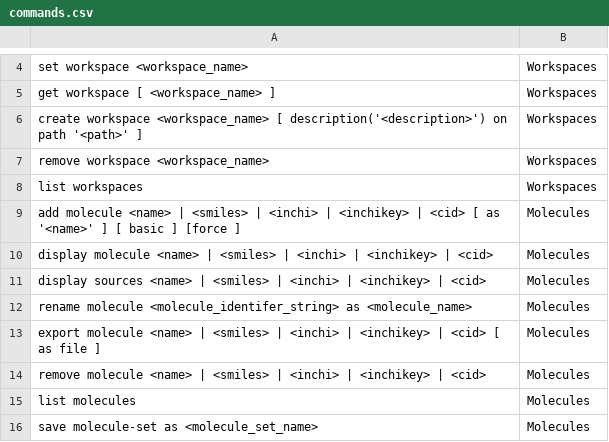
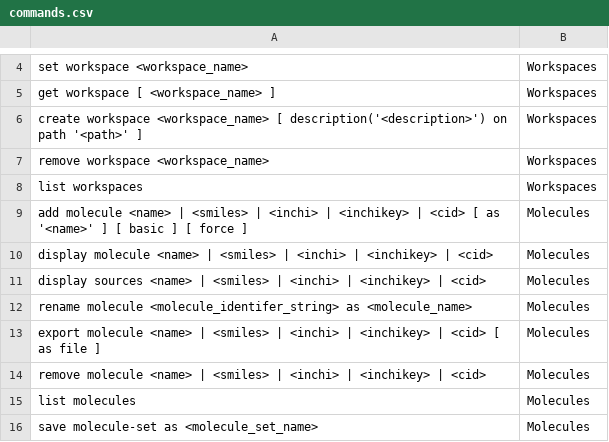
Before and after one commit to acceleratedscience/open-ad-toolkit, a CSV file: docs/output/csv/commands.csv, drawn as a sheet; only a part is shown, gaps mark what is left out.

```diff
--- a/docs/output/csv/commands.csv
+++ b/docs/output/csv/commands.csv
@@ -8,3 +8,3 @@ remove workspace <workspace_name> ;Workspaces
 list workspaces;Workspaces
-add molecule <name> | <smiles> | <inchi> | <inchikey> | <cid> [ as '<name>' ] [ basic ] [force ];Molecules
+add molecule <name> | <smiles> | <inchi> | <inchikey> | <cid> [ as '<name>' ] [ basic ] [ force ];Molecules
 display molecule <name> | <smiles> | <inchi> | <inchikey> | <cid>;Molecules
```
Also changed, not shown: 23 other files.
